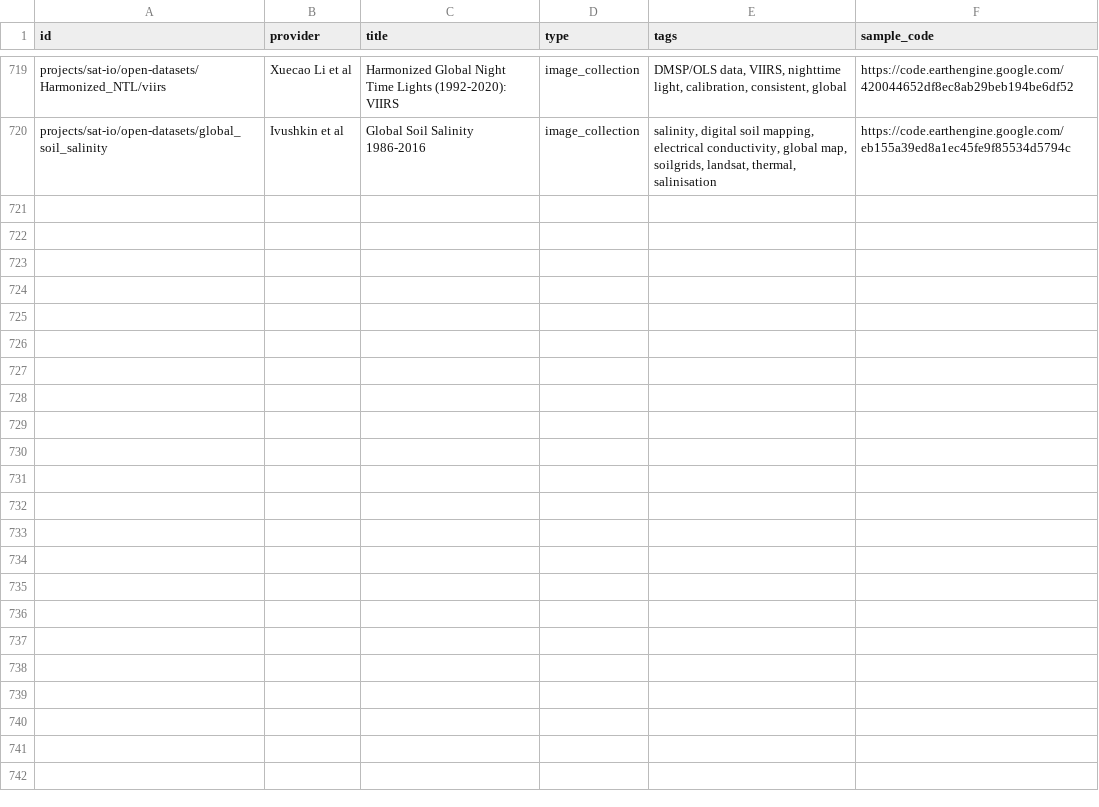
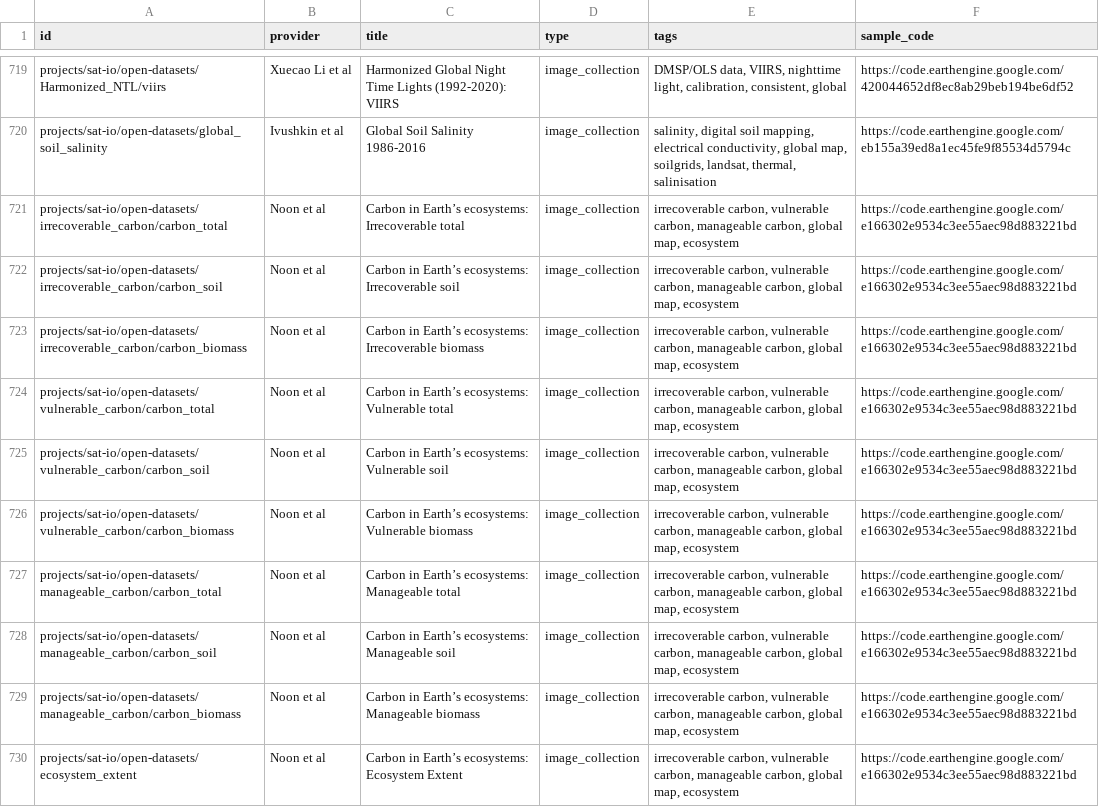
Before and after one commit to samapriya/awesome-gee-community-datasets, a CSV file: community_datasets.csv, drawn as a sheet; only a part is shown, gaps mark what is left out; the diff names each change by its address in the sheet, - before the commit and + after, or states it on an @@ line.

```diff
--- a/community_datasets.csv
+++ b/community_datasets.csv
+row 721: projects/sat-io/open-datasets/irrecoverable_carbon/carbon_total | Noon et al | Carbon in Earth’s ecosystems: Irrecoverable total | image_collection | irrecoverable carbon, vulnerable carbon, manageable carbon, global map, ecosystem | https://code.earthengine.google.com/e166302e9534c3ee55aec98d883221bd
+row 722: projects/sat-io/open-datasets/irrecoverable_carbon/carbon_soil | Noon et al | Carbon in Earth’s ecosystems: Irrecoverable soil | image_collection | irrecoverable carbon, vulnerable carbon, manageable carbon, global map, ecosystem | https://code.earthengine.google.com/e166302e9534c3ee55aec98d883221bd
+row 723: projects/sat-io/open-datasets/irrecoverable_carbon/carbon_biomass | Noon et al | Carbon in Earth’s ecosystems: Irrecoverable biomass | image_collection | irrecoverable carbon, vulnerable carbon, manageable carbon, global map, ecosystem | https://code.earthengine.google.com/e166302e9534c3ee55aec98d883221bd
+row 724: projects/sat-io/open-datasets/vulnerable_carbon/carbon_total | Noon et al | Carbon in Earth’s ecosystems: Vulnerable total | image_collection | irrecoverable carbon, vulnerable carbon, manageable carbon, global map, ecosystem | https://code.earthengine.google.com/e166302e9534c3ee55aec98d883221bd
+row 725: projects/sat-io/open-datasets/vulnerable_carbon/carbon_soil | Noon et al | Carbon in Earth’s ecosystems: Vulnerable soil | image_collection | irrecoverable carbon, vulnerable carbon, manageable carbon, global map, ecosystem | https://code.earthengine.google.com/e166302e9534c3ee55aec98d883221bd
+row 726: projects/sat-io/open-datasets/vulnerable_carbon/carbon_biomass | Noon et al | Carbon in Earth’s ecosystems: Vulnerable biomass | image_collection | irrecoverable carbon, vulnerable carbon, manageable carbon, global map, ecosystem | https://code.earthengine.google.com/e166302e9534c3ee55aec98d883221bd
+row 727: projects/sat-io/open-datasets/manageable_carbon/carbon_total | Noon et al | Carbon in Earth’s ecosystems: Manageable total | image_collection | irrecoverable carbon, vulnerable carbon, manageable carbon, global map, ecosystem | https://code.earthengine.google.com/e166302e9534c3ee55aec98d883221bd
+row 728: projects/sat-io/open-datasets/manageable_carbon/carbon_soil | Noon et al | Carbon in Earth’s ecosystems: Manageable soil | image_collection | irrecoverable carbon, vulnerable carbon, manageable carbon, global map, ecosystem | https://code.earthengine.google.com/e166302e9534c3ee55aec98d883221bd
+row 729: projects/sat-io/open-datasets/manageable_carbon/carbon_biomass | Noon et al | Carbon in Earth’s ecosystems: Manageable biomass | image_collection | irrecoverable carbon, vulnerable carbon, manageable carbon, global map, ecosystem | https://code.earthengine.google.com/e166302e9534c3ee55aec98d883221bd
+row 730: projects/sat-io/open-datasets/ecosystem_extent | Noon et al | Carbon in Earth’s ecosystems: Ecosystem Extent | image_collection | irrecoverable carbon, vulnerable carbon, manageable carbon, global map, ecosystem | https://code.earthengine.google.com/e166302e9534c3ee55aec98d883221bd
```
